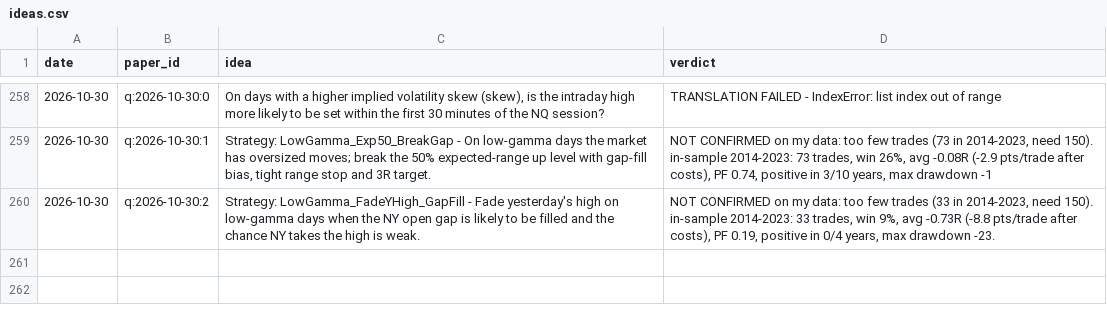
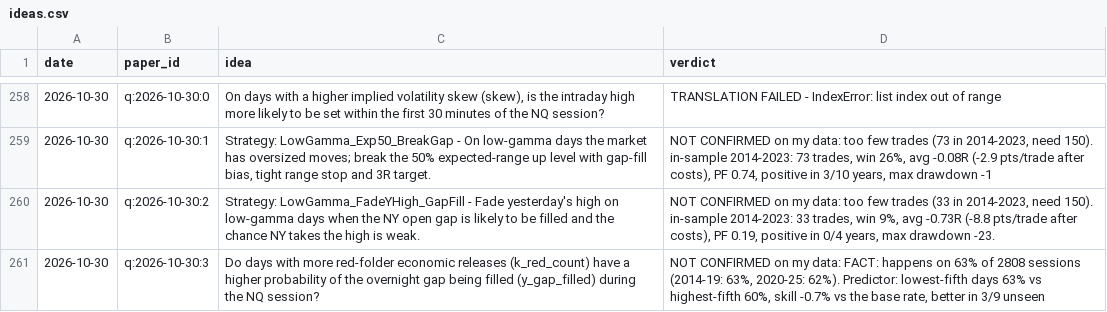
Before and after one commit to vannaflow1/nasdaq-bot, a CSV file: knowledge/ideas.csv, drawn as a sheet; only a part is shown, gaps mark what is left out.

```diff
--- a/knowledge/ideas.csv
+++ b/knowledge/ideas.csv
@@ -260 +260,2 @@ date,paper_id,idea,verdict
 2026-10-30,q:2026-10-30:2,"Strategy: LowGamma_FadeYHigh_GapFill - Fade yesterday's high on low‑gamma days when the NY open gap is likely to be filled and the chance NY takes the high is weak.","NOT CONFIRMED on my data: too few trades (33 in 2014-2023, need 150). in-sample 2014-2023: 33 trades, win 9%, avg -0.73R (-8.8 pts/trade after costs), PF 0.19, positive in 0/4 years, max drawdown -23."
+2026-10-30,q:2026-10-30:3,"Do days with more red‑folder economic releases (k_red_count) have a higher probability of the overnight gap being filled (y_gap_filled) during the NQ session?","NOT CONFIRMED on my data: FACT: happens on 63% of 2808 sessions (2014-19: 63%, 2020-25: 62%). Predictor: lowest-fifth days 63% vs highest-fifth 60%, skill -0.7% vs the base rate, better in 3/9 unseen "
```
Also changed, not shown: 7 other files.
